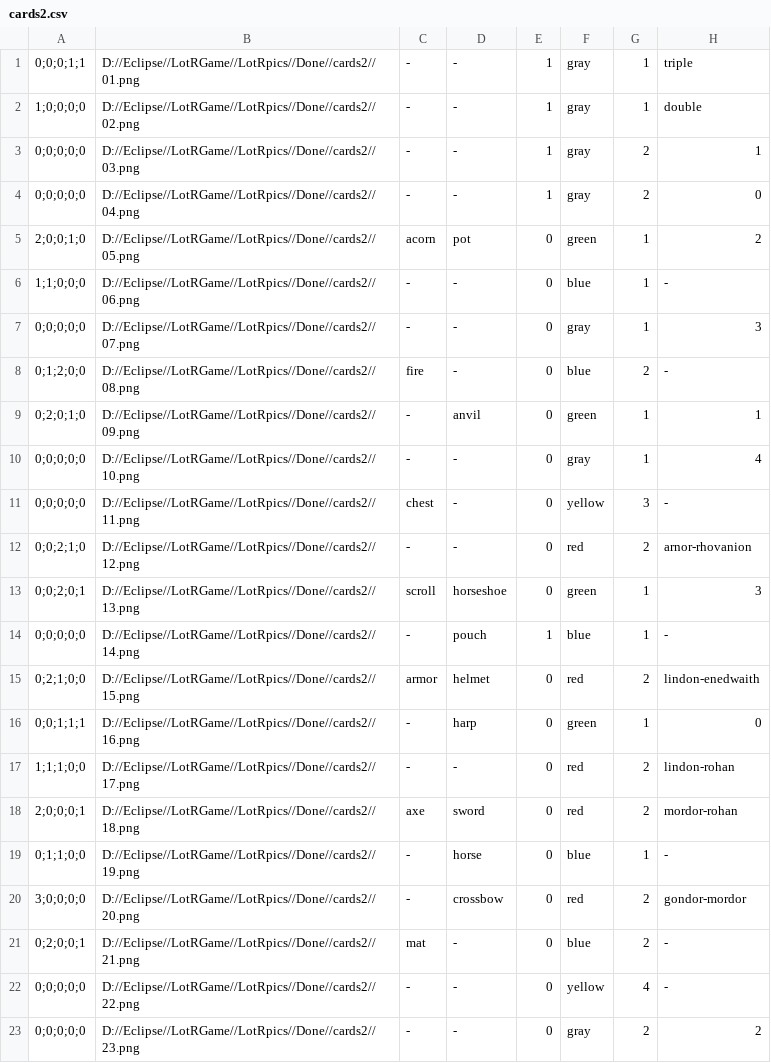
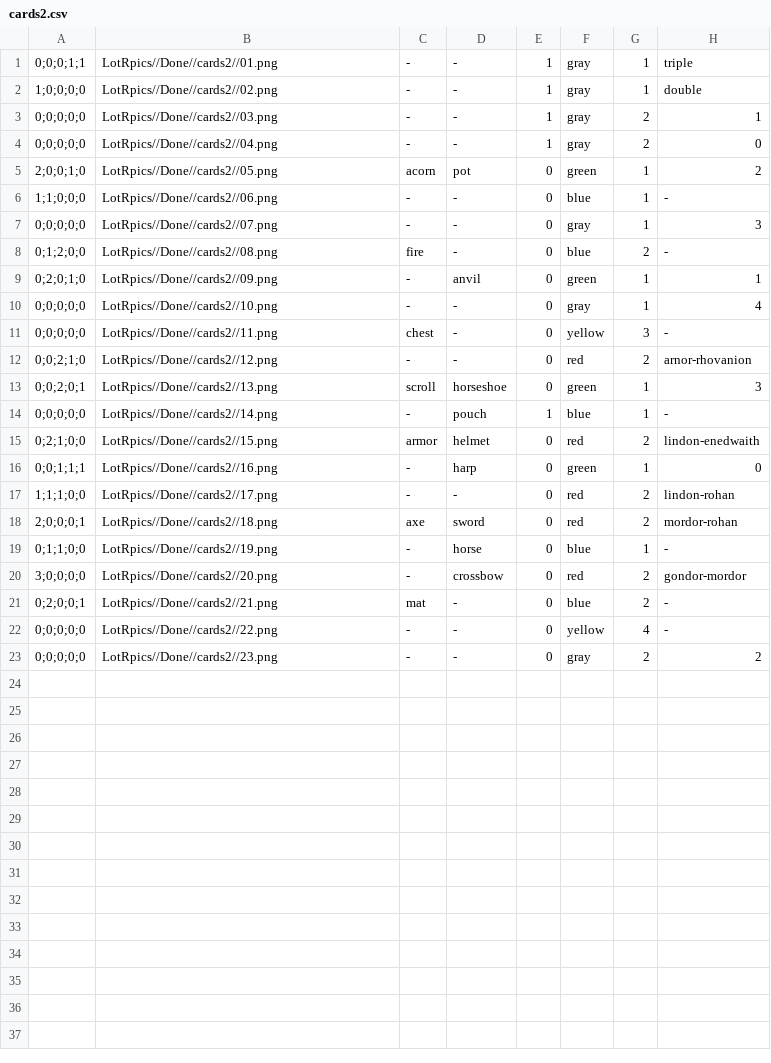
Before and after one commit to szuperszilard/LotR_Game, a CSV file: LotRpics/Done/cards2/cards2.csv, drawn as a sheet.

```diff
--- a/LotRpics/Done/cards2/cards2.csv
+++ b/LotRpics/Done/cards2/cards2.csv
@@ -1,23 +1,23 @@
-0;0;0;1;1,D://Eclipse//LotRGame//LotRpics//Done//cards2//01.png,-,-,1,gray,1,triple
-1;0;0;0;0,D://Eclipse//LotRGame//LotRpics//Done//cards2//02.png,-,-,1,gray,1,double
-0;0;0;0;0,D://Eclipse//LotRGame//LotRpics//Done//cards2//03.png,-,-,1,gray,2,1
-0;0;0;0;0,D://Eclipse//LotRGame//LotRpics//Done//cards2//04.png,-,-,1,gray,2,0
-2;0;0;1;0,D://Eclipse//LotRGame//LotRpics//Done//cards2//05.png,acorn,pot,0,green,1,2
-1;1;0;0;0,D://Eclipse//LotRGame//LotRpics//Done//cards2//06.png,-,-,0,blue,1,-
-0;0;0;0;0,D://Eclipse//LotRGame//LotRpics//Done//cards2//07.png,-,-,0,gray,1,3
-0;1;2;0;0,D://Eclipse//LotRGame//LotRpics//Done//cards2//08.png,fire,-,0,blue,2,-
-0;2;0;1;0,D://Eclipse//LotRGame//LotRpics//Done//cards2//09.png,-,anvil,0,green,1,1
-0;0;0;0;0,D://Eclipse//LotRGame//LotRpics//Done//cards2//10.png,-,-,0,gray,1,4
-0;0;0;0;0,D://Eclipse//LotRGame//LotRpics//Done//cards2//11.png,chest,-,0,yellow,3,-
-0;0;2;1;0,D://Eclipse//LotRGame//LotRpics//Done//cards2//12.png,-,-,0,red,2,arnor-rhovanion
-0;0;2;0;1,D://Eclipse//LotRGame//LotRpics//Done//cards2//13.png,scroll,horseshoe,0,green,1,3
-0;0;0;0;0,D://Eclipse//LotRGame//LotRpics//Done//cards2//14.png,-,pouch,1,blue,1,-
-0;2;1;0;0,D://Eclipse//LotRGame//LotRpics//Done//cards2//15.png,armor,helmet,0,red,2,lindon-enedwaith
-0;0;1;1;1,D://Eclipse//LotRGame//LotRpics//Done//cards2//16.png,-,harp,0,green,1,0
-1;1;1;0;0,D://Eclipse//LotRGame//LotRpics//Done//cards2//17.png,-,-,0,red,2,lindon-rohan
-2;0;0;0;1,D://Eclipse//LotRGame//LotRpics//Done//cards2//18.png,axe,sword,0,red,2,mordor-rohan
-0;1;1;0;0,D://Eclipse//LotRGame//LotRpics//Done//cards2//19.png,-,horse ,0,blue,1,-
-3;0;0;0;0,D://Eclipse//LotRGame//LotRpics//Done//cards2//20.png,-,crossbow,0,red,2,gondor-mordor
-0;2;0;0;1,D://Eclipse//LotRGame//LotRpics//Done//cards2//21.png,mat,-,0,blue,2,-
-0;0;0;0;0,D://Eclipse//LotRGame//LotRpics//Done//cards2//22.png,-,-,0,yellow,4,-
-0;0;0;0;0,D://Eclipse//LotRGame//LotRpics//Done//cards2//23.png,-,-,0,gray,2,2
+0;0;0;1;1,LotRpics//Done//cards2//01.png,-,-,1,gray,1,triple
+1;0;0;0;0,LotRpics//Done//cards2//02.png,-,-,1,gray,1,double
+0;0;0;0;0,LotRpics//Done//cards2//03.png,-,-,1,gray,2,1
+0;0;0;0;0,LotRpics//Done//cards2//04.png,-,-,1,gray,2,0
+2;0;0;1;0,LotRpics//Done//cards2//05.png,acorn,pot,0,green,1,2
+1;1;0;0;0,LotRpics//Done//cards2//06.png,-,-,0,blue,1,-
+0;0;0;0;0,LotRpics//Done//cards2//07.png,-,-,0,gray,1,3
+0;1;2;0;0,LotRpics//Done//cards2//08.png,fire,-,0,blue,2,-
+0;2;0;1;0,LotRpics//Done//cards2//09.png,-,anvil,0,green,1,1
+0;0;0;0;0,LotRpics//Done//cards2//10.png,-,-,0,gray,1,4
+0;0;0;0;0,LotRpics//Done//cards2//11.png,chest,-,0,yellow,3,-
+0;0;2;1;0,LotRpics//Done//cards2//12.png,-,-,0,red,2,arnor-rhovanion
+0;0;2;0;1,LotRpics//Done//cards2//13.png,scroll,horseshoe,0,green,1,3
+0;0;0;0;0,LotRpics//Done//cards2//14.png,-,pouch,1,blue,1,-
+0;2;1;0;0,LotRpics//Done//cards2//15.png,armor,helmet,0,red,2,lindon-enedwaith
+0;0;1;1;1,LotRpics//Done//cards2//16.png,-,harp,0,green,1,0
+1;1;1;0;0,LotRpics//Done//cards2//17.png,-,-,0,red,2,lindon-rohan
+2;0;0;0;1,LotRpics//Done//cards2//18.png,axe,sword,0,red,2,mordor-rohan
+0;1;1;0;0,LotRpics//Done//cards2//19.png,-,horse ,0,blue,1,-
+3;0;0;0;0,LotRpics//Done//cards2//20.png,-,crossbow,0,red,2,gondor-mordor
+0;2;0;0;1,LotRpics//Done//cards2//21.png,mat,-,0,blue,2,-
+0;0;0;0;0,LotRpics//Done//cards2//22.png,-,-,0,yellow,4,-
+0;0;0;0;0,LotRpics//Done//cards2//23.png,-,-,0,gray,2,2
```
Also changed, not shown: LotRpics/Done/cards1/cards1.csv, LotRpics/Done/cards3/cards3.csv, 29 other files.
